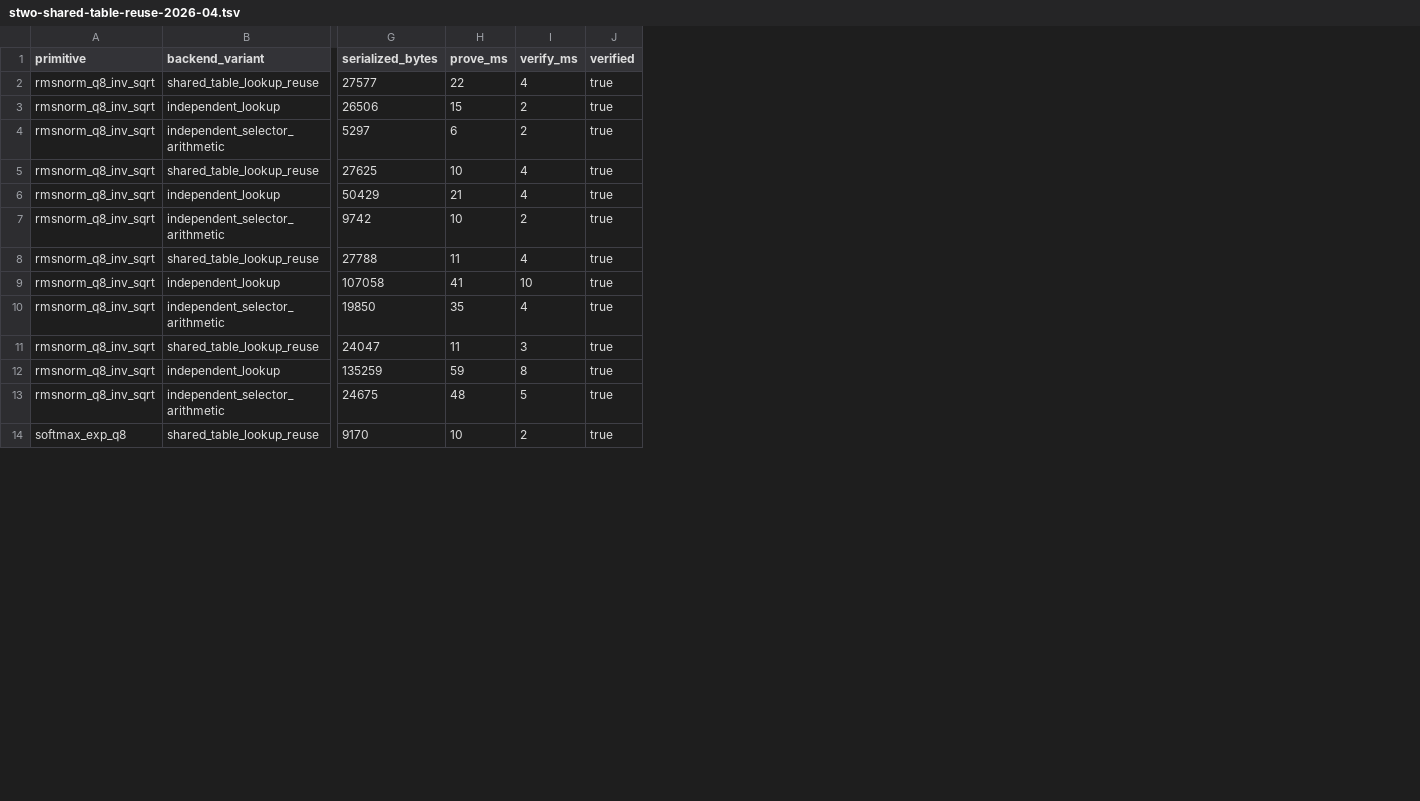
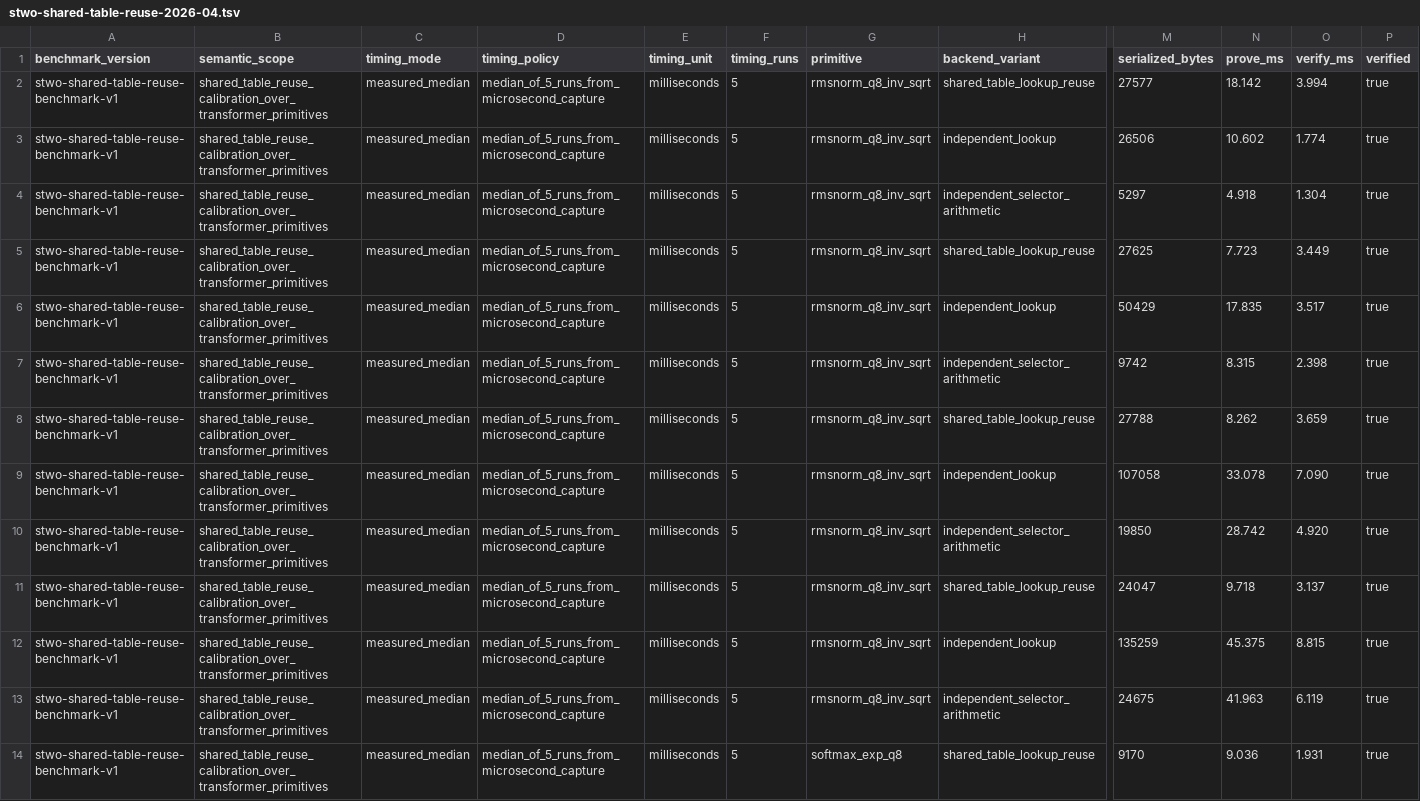
Before and after one commit to omarespejel/llm-provable-computer, a TSV file: docs/paper/evidence/stwo-shared-table-reuse-2026-04.tsv, drawn as a sheet; only a part is shown, gaps mark what is left out; addresses are those after the commit; the diff covers the shown part only; the diff names each change by its address in the sheet, - before the commit and + after, or states it on an @@ line.

Commit message:
Harden benchmark timing methodology

```diff
--- a/docs/paper/evidence/stwo-shared-table-reuse-2026-04.tsv
+++ b/docs/paper/evidence/stwo-shared-table-reuse-2026-04.tsv
+column A (benchmark_version), rows 2-14: all stwo-shared-table-reuse-benchmark-v1
+column B (semantic_scope), rows 2-14: all shared_table_reuse_calibration_over_transformer_primitives
+column C (timing_mode), rows 2-14: all measured_median
+column D (timing_policy), rows 2-14: all median_of_5_runs_from_microsecond_capture
+column E (timing_unit), rows 2-14: all milliseconds
+column F (timing_runs), rows 2-14: all 5
-N2 (prove_ms): 22
+N2 (prove_ms): 18.142
-O2 (verify_ms): 4
+O2 (verify_ms): 3.994
-N3 (prove_ms): 15
+N3 (prove_ms): 10.602
-O3 (verify_ms): 2
+O3 (verify_ms): 1.774
-N4 (prove_ms): 6
+N4 (prove_ms): 4.918
-O4 (verify_ms): 2
+O4 (verify_ms): 1.304
-N5 (prove_ms): 10
+N5 (prove_ms): 7.723
-O5 (verify_ms): 4
+O5 (verify_ms): 3.449
-N6 (prove_ms): 21
+N6 (prove_ms): 17.835
-O6 (verify_ms): 4
+O6 (verify_ms): 3.517
-N7 (prove_ms): 10
+N7 (prove_ms): 8.315
-O7 (verify_ms): 2
+O7 (verify_ms): 2.398
-N8 (prove_ms): 11
+N8 (prove_ms): 8.262
-O8 (verify_ms): 4
+O8 (verify_ms): 3.659
-N9 (prove_ms): 41
+N9 (prove_ms): 33.078
-O9 (verify_ms): 10
+O9 (verify_ms): 7.090
-N10 (prove_ms): 35
+N10 (prove_ms): 28.742
-O10 (verify_ms): 4
+O10 (verify_ms): 4.920
-N11 (prove_ms): 11
+N11 (prove_ms): 9.718
-O11 (verify_ms): 3
+O11 (verify_ms): 3.137
-N12 (prove_ms): 59
+N12 (prove_ms): 45.375
-O12 (verify_ms): 8
+O12 (verify_ms): 8.815
-N13 (prove_ms): 48
+N13 (prove_ms): 41.963
-O13 (verify_ms): 5
+O13 (verify_ms): 6.119
-N14 (prove_ms): 10
+N14 (prove_ms): 9.036
-O14 (verify_ms): 2
+O14 (verify_ms): 1.931
```
Also changed, not shown: 40 edited cells elsewhere in this file, docs/paper/evidence/stwo-phase12-shared-lookup-bundle-reuse-2026-04.tsv, docs/paper/evidence/stwo-primitive-lookup-vs-naive-2026-04.tsv, 21 other files.
